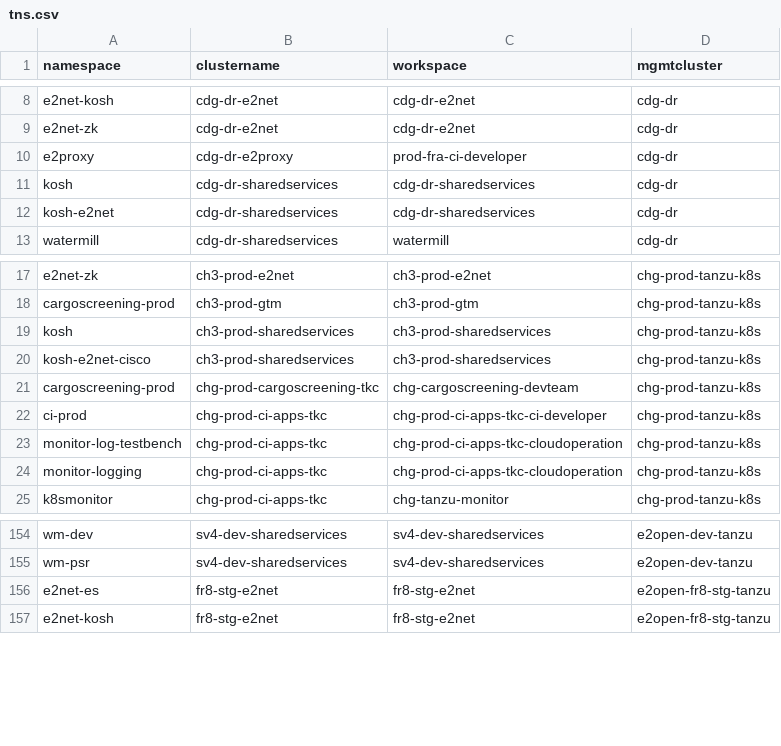
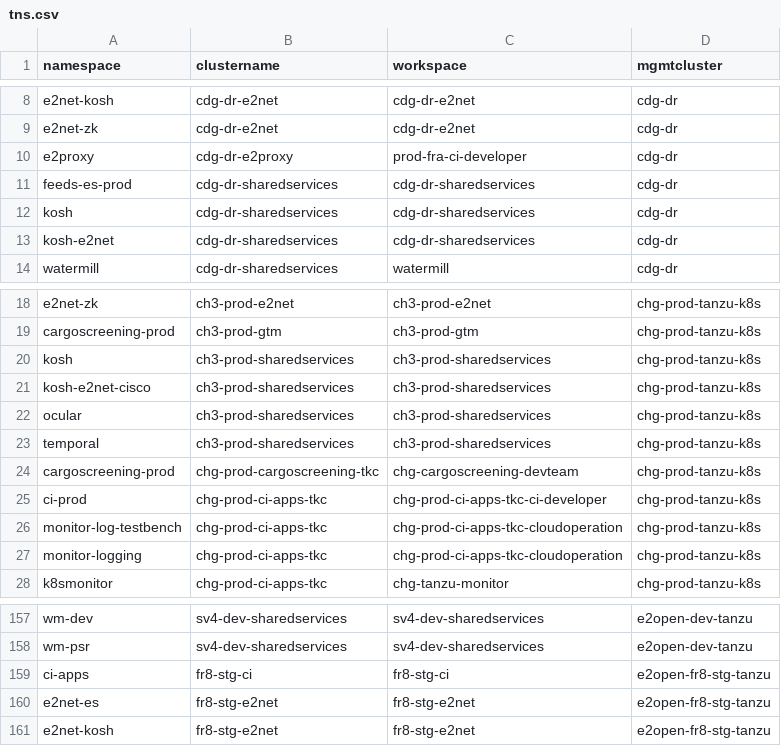
Before and after one commit to e2kpe/e2kpe.github.io, a CSV file: static/csv/tns.csv, drawn as a sheet; only a part is shown, gaps mark what is left out; the diff names each change by its address in the sheet, - before the commit and + after, or states it on an @@ line.

```diff
--- a/static/csv/tns.csv
+++ b/static/csv/tns.csv
+row 11: feeds-es-prod | cdg-dr-sharedservices | cdg-dr-sharedservices | cdg-dr
+row 22: ocular | ch3-prod-sharedservices | ch3-prod-sharedservices | chg-prod-tanzu-k8s
+row 23: temporal | ch3-prod-sharedservices | ch3-prod-sharedservices | chg-prod-tanzu-k8s
+row 159: ci-apps | fr8-stg-ci | fr8-stg-ci | e2open-fr8-stg-tanzu
```
Also changed, not shown: static/csv/tkc.csv, static/csv/tkcall.csv, 21 other files.
